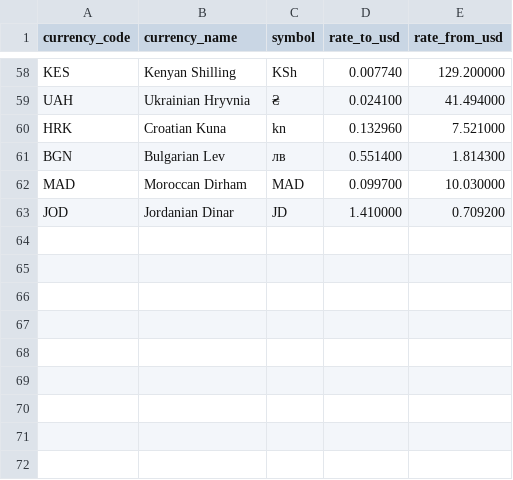
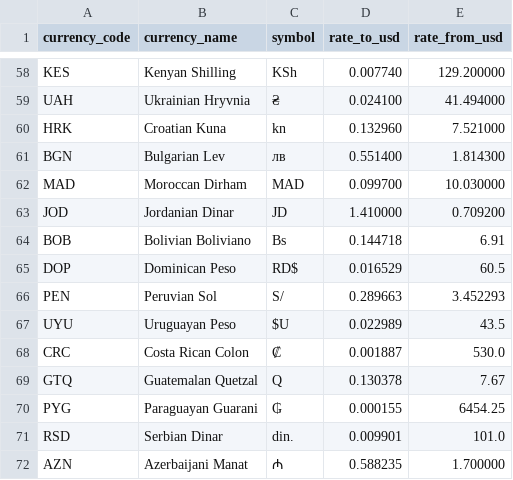
Before and after one commit to Tbach1203/glamira_user_behavior_pipeline, a CSV file: dbt_pipeline/seeds/exchange_rates.csv, drawn as a sheet; only a part is shown, gaps mark what is left out.

```diff
--- a/dbt_pipeline/seeds/exchange_rates.csv
+++ b/dbt_pipeline/seeds/exchange_rates.csv
@@ -63 +63,10 @@ MAD,Moroccan Dirham,MAD,0.099700,10.030000
 JOD,Jordanian Dinar,JD,1.410000,0.709200
+BOB,Bolivian Boliviano,Bs,0.144718,6.91
+DOP,Dominican Peso,RD$,0.016529,60.5
+PEN,Peruvian Sol,S/,0.289663,3.452293
+UYU,Uruguayan Peso,$U,0.022989,43.5
+CRC,Costa Rican Colon,₡,0.001887,530.0
+GTQ,Guatemalan Quetzal,Q,0.130378,7.67
+PYG,Paraguayan Guarani,₲,0.000155,6454.25
+RSD,Serbian Dinar,din.,0.009901,101.0
+AZN,Azerbaijani Manat,₼,0.588235,1.700000
```
Also changed, not shown: 7 other files.
